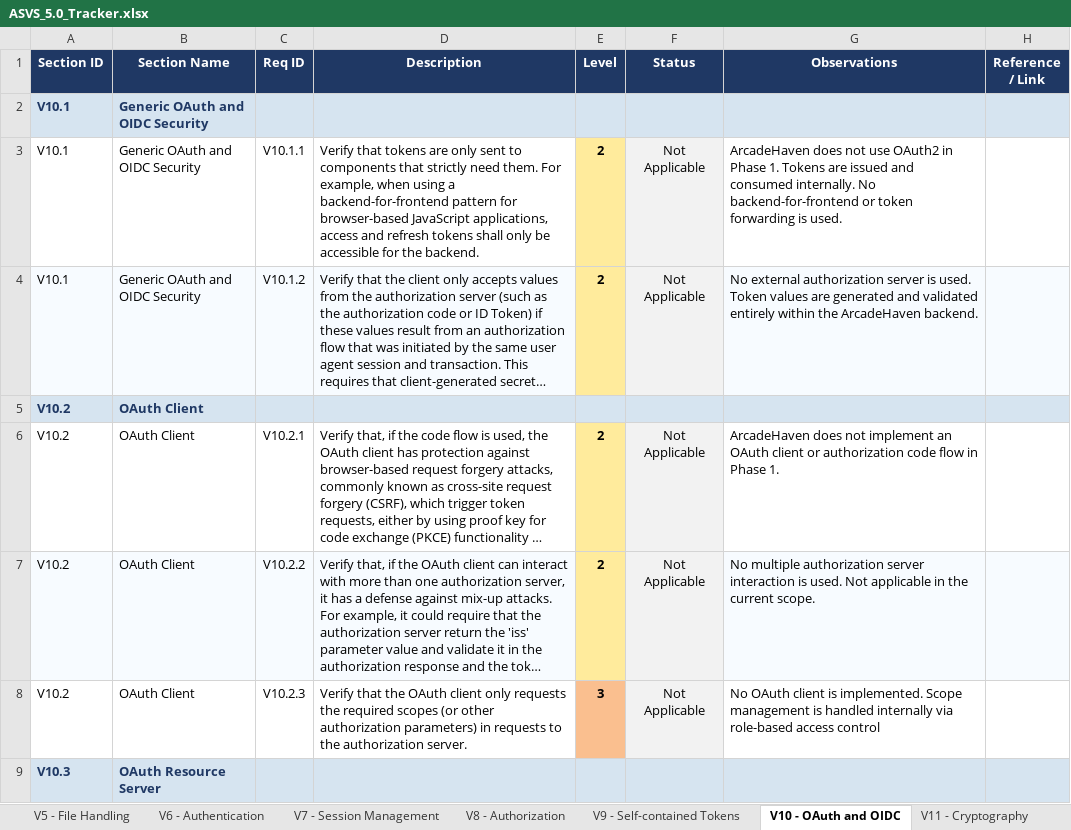
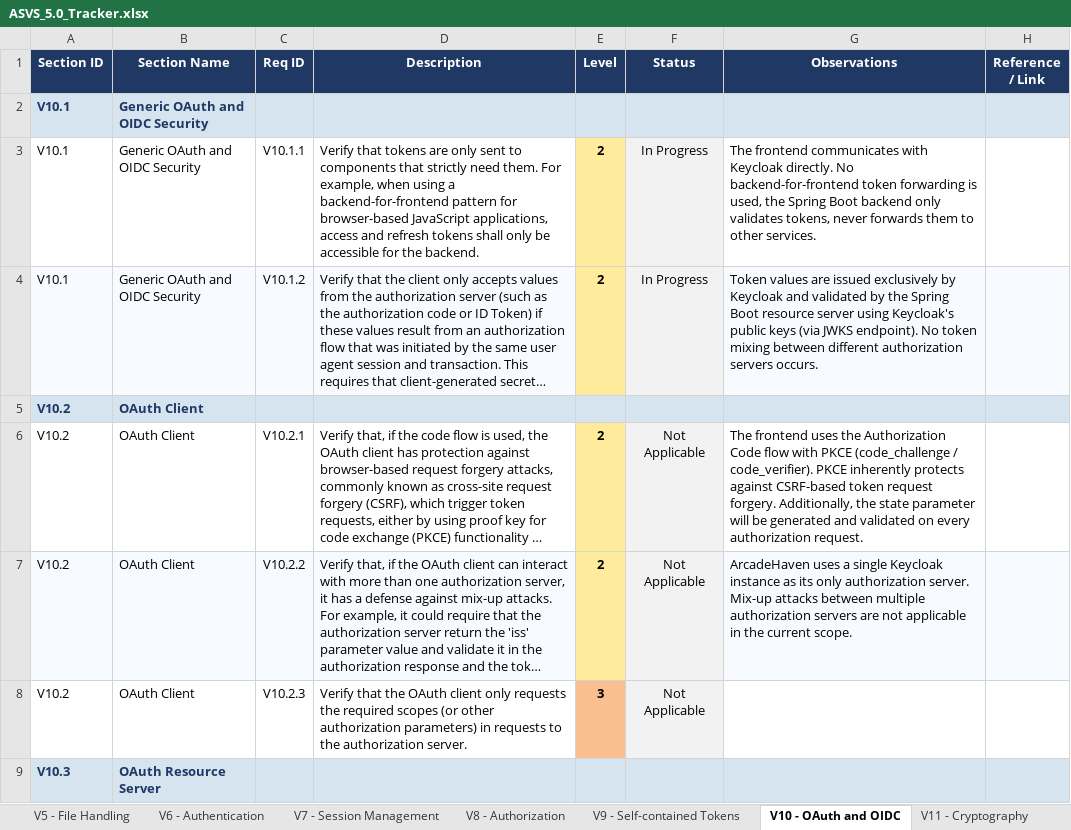
Before and after one commit to mei-desofs/desofs2026-wed_nap_2, an Excel workbook: Deliverables/ASVS_5.0_Tracker.xlsx, sheet V10 - OAuth and OIDC, drawn as a sheet; only a part is shown; long unchanged cells end in …; values as stored, in another font and other column widths than the file's, no borders; conditional formats not drawn; the diff covers the shown part only; the diff names each change by its address in the sheet, - before the commit and + after, or states it on an @@ line.

Commit message:
Docs: Modification of the V10 OAuth because of the adaption of Keycloak

```diff
--- a/Deliverables/ASVS_5.0_Tracker.xlsx (sheet V10 - OAuth and OIDC)
+++ b/Deliverables/ASVS_5.0_Tracker.xlsx (sheet V10 - OAuth and OIDC)
-F3:F4 (Status): Not Applicable
+F3:F4 (Status): In Progress
-G3 (Observations): ArcadeHaven does not use OAuth2 in Phase 1. Tokens are issued and consumed internally. No backend-for-frontend or token forwarding is used.
+G3 (Observations): The frontend communicates with Keycloak directly. No backend-for-frontend token forwarding is used, the Spring Boot backend only validates tokens, never forwards them to other services.
-G4 (Observations): No external authorization server is used. Token values are generated and validated entirely within the ArcadeHaven backend.
+G4 (Observations): Token values are issued exclusively by Keycloak and validated by the Spring Boot resource server using Keycloak's public keys (via JWKS endpoint). No token mixing between different authorization servers occurs.
-G6 (Observations): ArcadeHaven does not implement an OAuth client or authorization code flow in Phase 1.
+G6 (Observations): The frontend uses the Authorization Code flow with PKCE (code_challenge / code_verifier). PKCE inherently protects against CSRF-based token request forgery. Additionally, the state parameter will be generated and validated on every authorization request.
-G7 (Observations): No multiple authorization server interaction is used. Not applicable in…
+G7 (Observations): ArcadeHaven uses a single Keycloak instance as its only authorization server. Mix-up attacks between multiple authorization servers are not applicable in…
-G8 (Observations): No OAuth client is implemented. Scope management is handled internally via role-based access control
+G8 (Observations): (empty)
```
Also changed, not shown: 50 edited cells elsewhere in this sheet, 1 other file.
